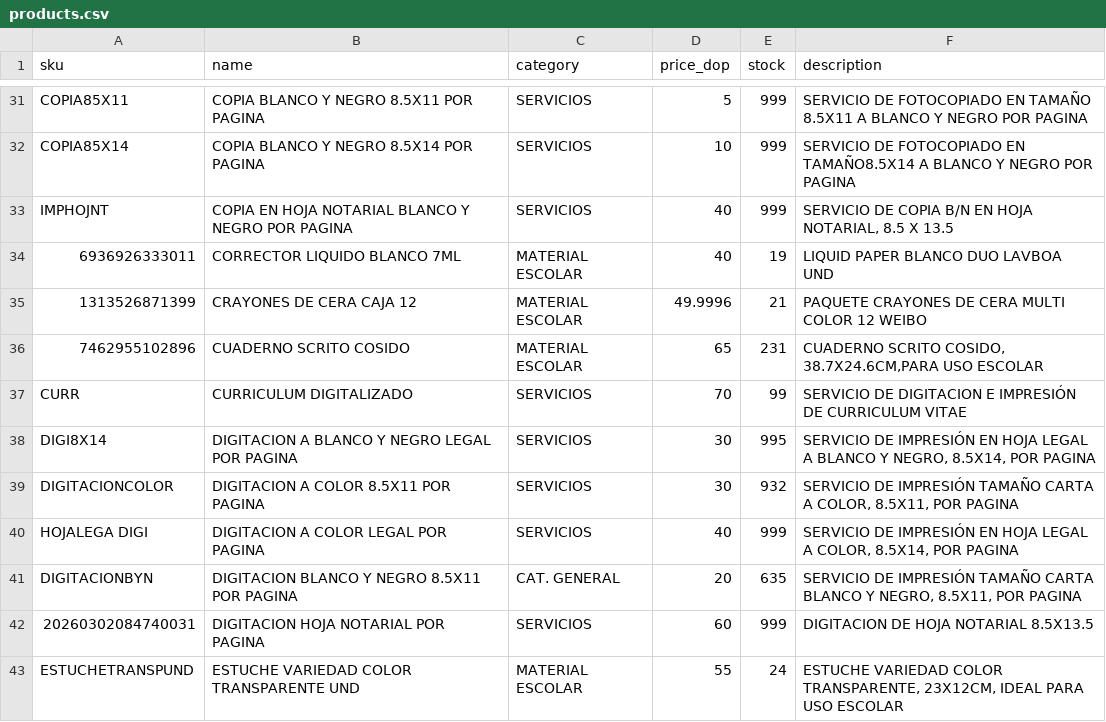
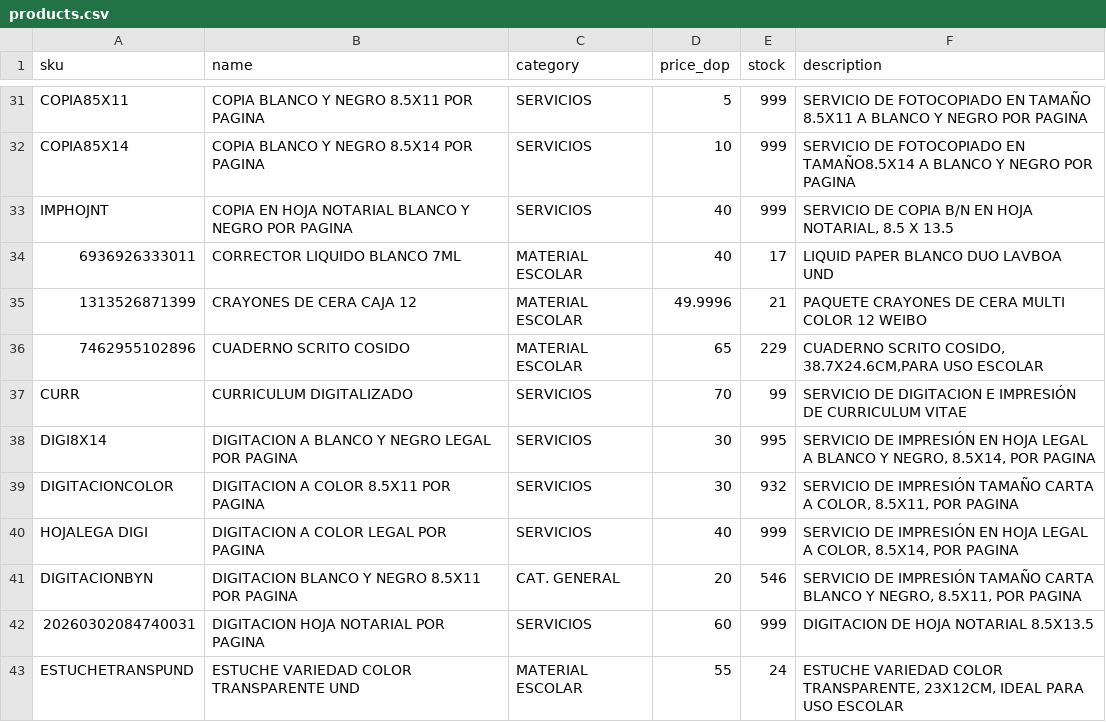
Before and after one commit to Oliver-Rodry/Oliver-Rodry.github.io, a CSV file: products.csv, drawn as a sheet; only a part is shown, gaps mark what is left out; the diff covers the shown part only.

```diff
--- a/products.csv
+++ b/products.csv
@@ -33,5 +33,5 @@ COPIA85X14,COPIA BLANCO Y NEGRO 8.5X14 POR PAGINA,SERVICIOS,10,999,SERVICIO DE F
 IMPHOJNT,COPIA EN HOJA NOTARIAL BLANCO Y NEGRO POR PAGINA,SERVICIOS,40,999,"SERVICIO DE COPIA B/N EN HOJA NOTARIAL, 8.5 X 13.5"
-6936926333011,CORRECTOR LIQUIDO BLANCO 7ML,MATERIAL ESCOLAR,40,19,LIQUID PAPER BLANCO DUO LAVBOA UND
+6936926333011,CORRECTOR LIQUIDO BLANCO 7ML,MATERIAL ESCOLAR,40,17,LIQUID PAPER BLANCO DUO LAVBOA UND
 1313526871399,CRAYONES DE CERA CAJA 12,MATERIAL ESCOLAR,49.9996,21,PAQUETE CRAYONES DE CERA MULTI COLOR 12 WEIBO
-7462955102896,CUADERNO SCRITO COSIDO,MATERIAL ESCOLAR,65,231,"CUADERNO SCRITO COSIDO, 38.7X24.6CM,PARA USO ESCOLAR"
+7462955102896,CUADERNO SCRITO COSIDO,MATERIAL ESCOLAR,65,229,"CUADERNO SCRITO COSIDO, 38.7X24.6CM,PARA USO ESCOLAR"
 CURR,CURRICULUM DIGITALIZADO,SERVICIOS,70,99,SERVICIO DE DIGITACION E IMPRESIÓN DE CURRICULUM VITAE
@@ -40,3 +40,3 @@ DIGITACIONCOLOR,DIGITACION A COLOR 8.5X11 POR PAGINA,SERVICIOS,30,932,"SERVICIO
 HOJALEGA DIGI,DIGITACION A COLOR LEGAL POR PAGINA,SERVICIOS,40,999,"SERVICIO DE IMPRESIÓN EN HOJA LEGAL A COLOR, 8.5X14, POR PAGINA"
-DIGITACIONBYN,DIGITACION BLANCO Y NEGRO 8.5X11 POR PAGINA,CAT. GENERAL,20,635,"SERVICIO DE IMPRESIÓN TAMAÑO CARTA BLANCO Y NEGRO, 8.5X11, POR PAGINA"
+DIGITACIONBYN,DIGITACION BLANCO Y NEGRO 8.5X11 POR PAGINA,CAT. GENERAL,20,546,"SERVICIO DE IMPRESIÓN TAMAÑO CARTA BLANCO Y NEGRO, 8.5X11, POR PAGINA"
 20260302084740031,DIGITACION HOJA NOTARIAL POR PAGINA,SERVICIOS,60,999,DIGITACION DE HOJA NOTARIAL 8.5X13.5
```
Also changed, not shown: 17 edited cells elsewhere in this file, 5 other files.
